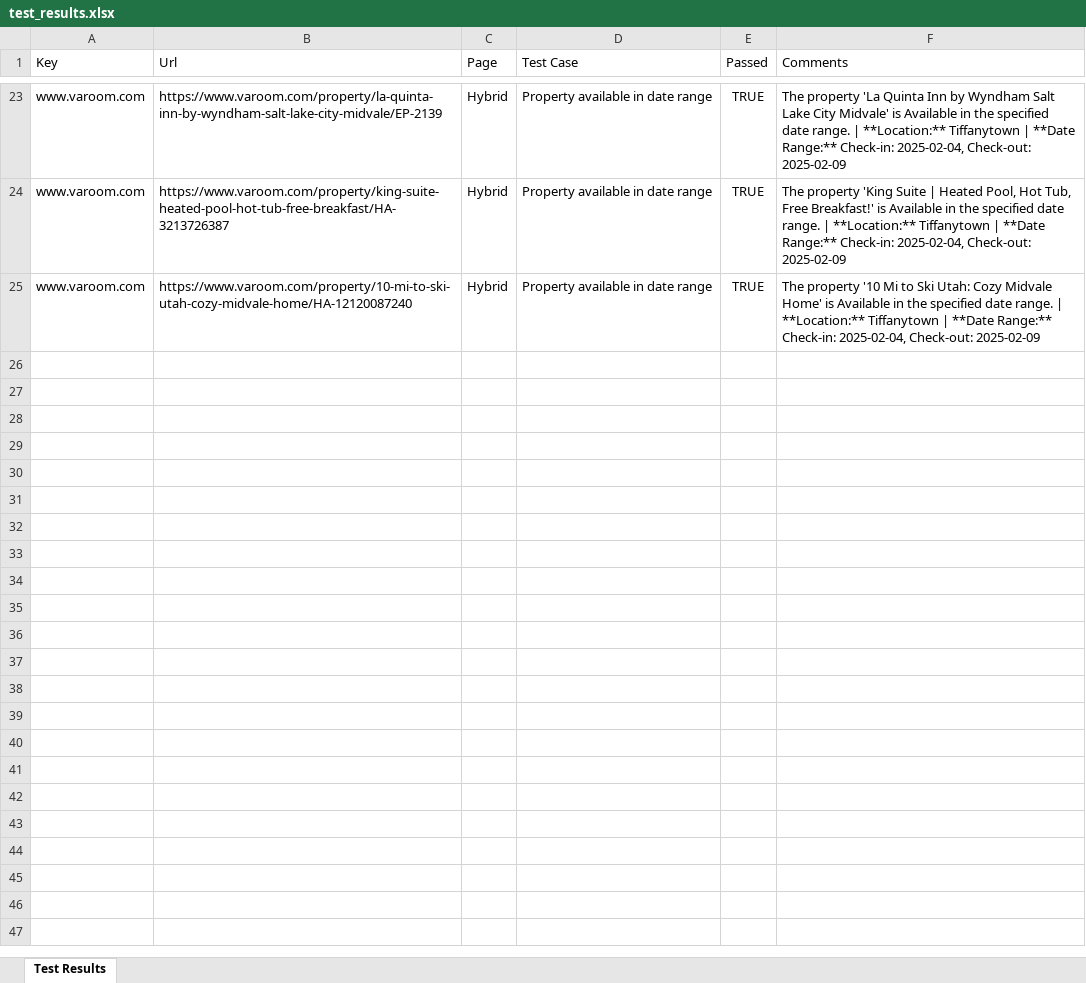
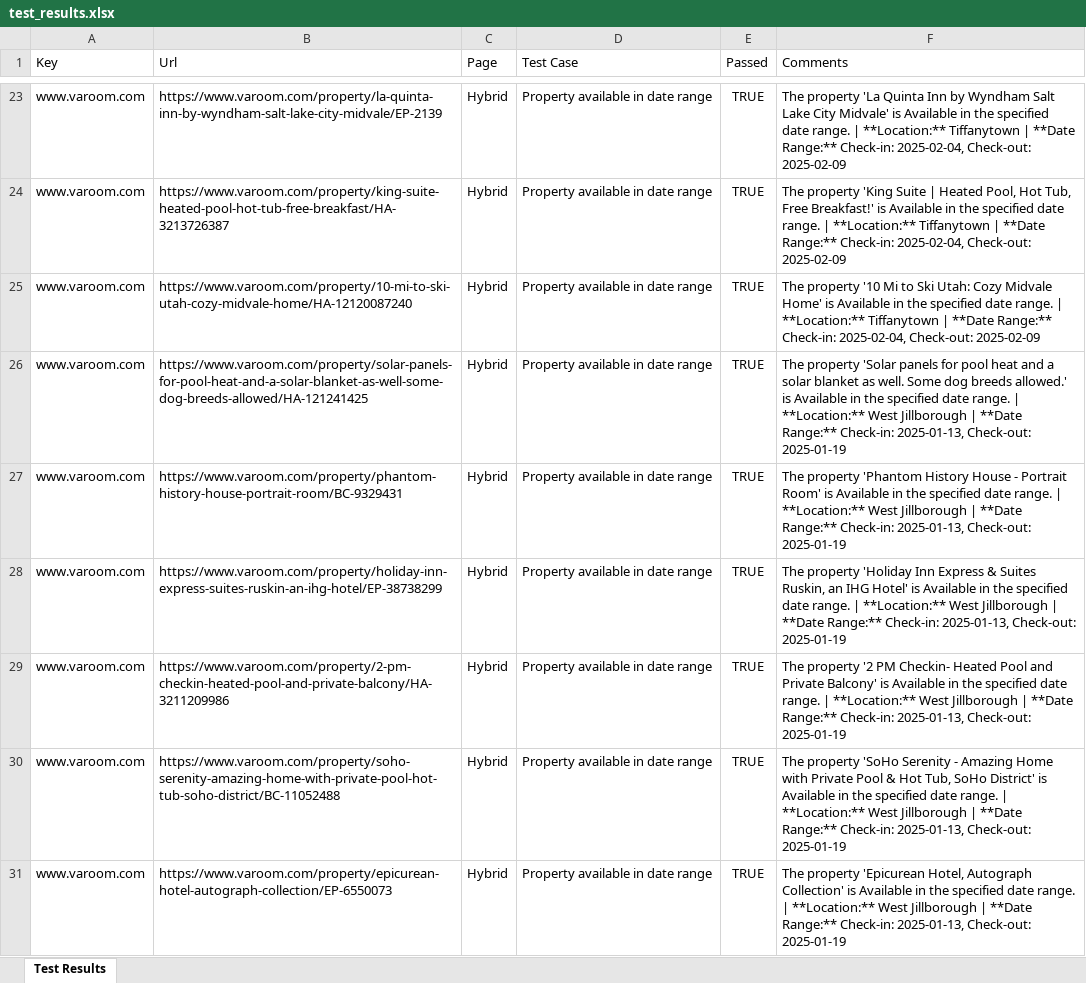
Before and after one commit to mdadnanshuvo/RentifyAutomation, an Excel workbook: data/test_results.xlsx, sheet Test Results, drawn as a sheet; only a part is shown, gaps mark what is left out; values as stored, in another font and other column widths than the file's, no borders; the diff covers the shown part only; the diff names each change by its address in the sheet, - before the commit and + after, or states it on an @@ line.

```diff
--- a/data/test_results.xlsx (sheet Test Results)
+++ b/data/test_results.xlsx (sheet Test Results)
+row 26: www.varoom.com | https://www.varoom.com/property/solar-panels-for-pool-heat-and-a-solar-blanket-as-well-some-dog-breeds-allowed/HA-121241425 | Hybrid | Property available in date range | TRUE | The property 'Solar panels for pool heat and a solar blanket as well. Some dog breeds allowed.' is Available in the specified date range. | **Location:** West Jillborough | **Date Range:** Check-in: 2025-01-13, Check-out: 2025-01-19
+row 27: www.varoom.com | https://www.varoom.com/property/phantom-history-house-portrait-room/BC-9329431 | Hybrid | Property available in date range | TRUE | The property 'Phantom History House - Portrait Room' is Available in the specified date range. | **Location:** West Jillborough | **Date Range:** Check-in: 2025-01-13, Check-out: 2025-01-19
+row 28: www.varoom.com | https://www.varoom.com/property/holiday-inn-express-suites-ruskin-an-ihg-hotel/EP-38738299 | Hybrid | Property available in date range | TRUE | The property 'Holiday Inn Express & Suites Ruskin, an IHG Hotel' is Available in the specified date range. | **Location:** West Jillborough | **Date Range:** Check-in: 2025-01-13, Check-out: 2025-01-19
+row 29: www.varoom.com | https://www.varoom.com/property/2-pm-checkin-heated-pool-and-private-balcony/HA-3211209986 | Hybrid | Property available in date range | TRUE | The property '2 PM Checkin- Heated Pool and Private Balcony' is Available in the specified date range. | **Location:** West Jillborough | **Date Range:** Check-in: 2025-01-13, Check-out: 2025-01-19
+row 30: www.varoom.com | https://www.varoom.com/property/soho-serenity-amazing-home-with-private-pool-hot-tub-soho-district/BC-11052488 | Hybrid | Property available in date range | TRUE | The property 'SoHo Serenity - Amazing Home with Private Pool & Hot Tub, SoHo District' is Available in the specified date range. | **Location:** West Jillborough | **Date Range:** Check-in: 2025-01-13, Check-out: 2025-01-19
+row 31: www.varoom.com | https://www.varoom.com/property/epicurean-hotel-autograph-collection/EP-6550073 | Hybrid | Property available in date range | TRUE | The property 'Epicurean Hotel, Autograph Collection' is Available in the specified date range. | **Location:** West Jillborough | **Date Range:** Check-in: 2025-01-13, Check-out: 2025-01-19
```
Also changed, not shown: 18 added rows elsewhere in this sheet, 5 other files.
